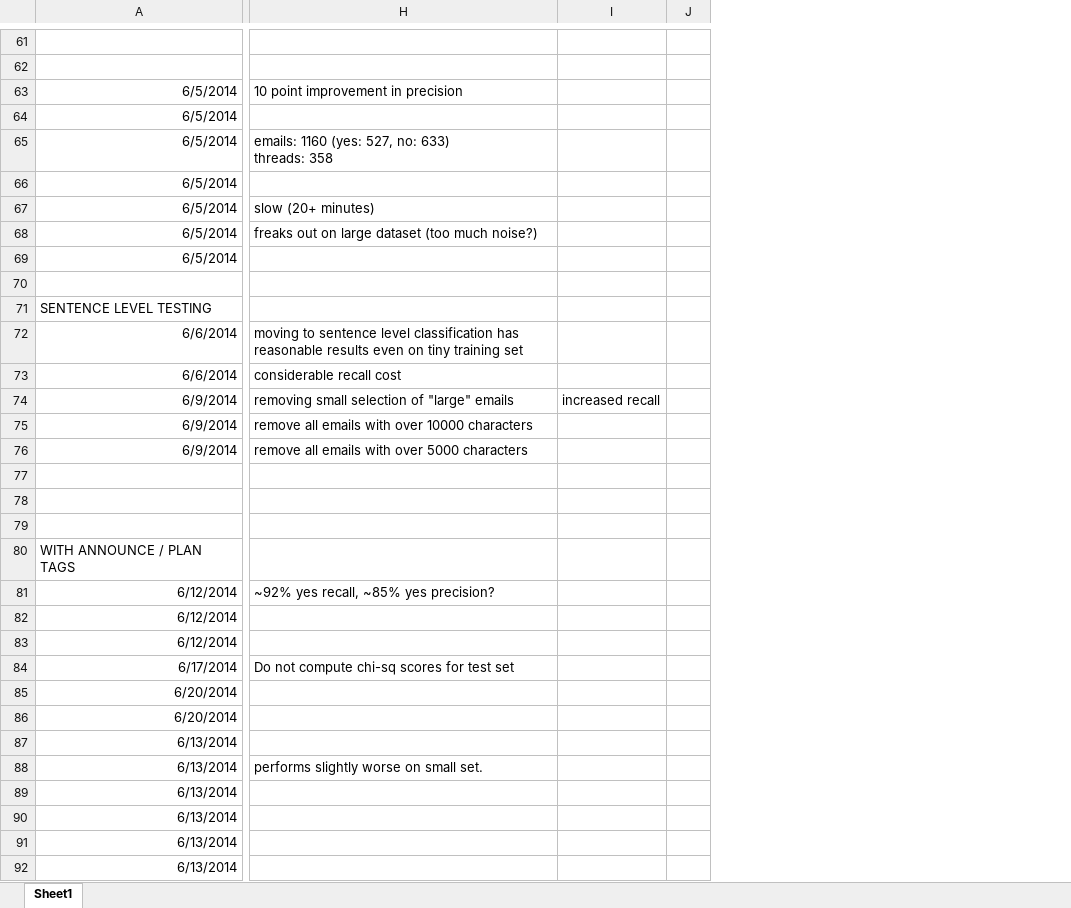
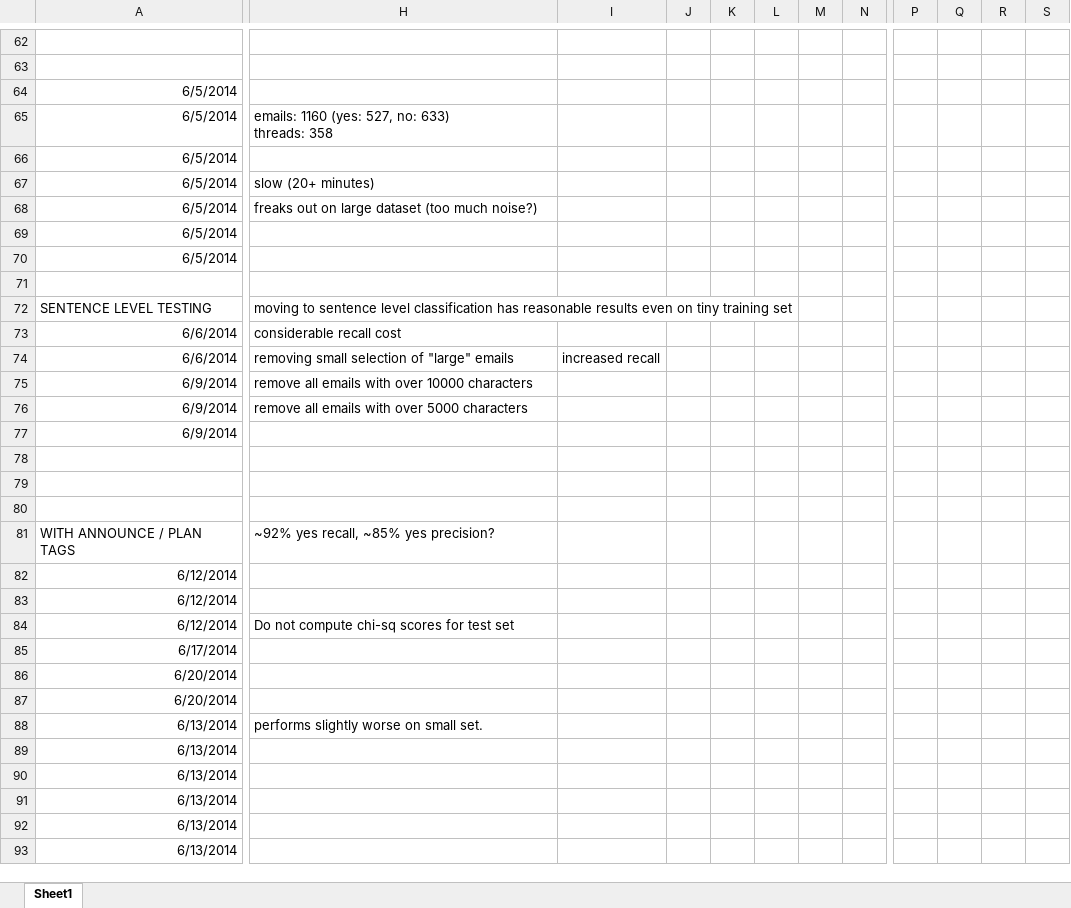
Before and after one commit to aclevine/combo_classifier, an Excel workbook: testing.xlsx, sheet Sheet1, drawn as a sheet; only a part is shown, gaps mark what is left out; values as stored, in another font and other column widths than the file's, no borders; charts and pictures not drawn; removed rows and columns are numbered as before the commit, all else as after; ↵ is a line break in a cell; the diff covers the shown part only; the diff names each change by its address in the sheet, - before the commit and + after, or states it on an @@ line.

```diff
--- a/testing.xlsx (sheet Sheet1)
+++ b/testing.xlsx (sheet Sheet1)
-column I, row 74: increased recall
-column J, empty
+column I, row 74: increased recall
+column J, empty
+column K, empty
+column L, empty
+column M, empty
+column N, empty
+column P, empty
+column Q, empty
+column R, empty
+column S, empty
-H64: 10 point improvement in precision
+H64: (empty)
-H65: (empty)
+H65: emails: 1160 (yes: 527, no: 633) ↵ threads: 358
-H66: emails: 1160 (yes: 527, no: 633) ↵ threads: 358
+H66: (empty)
-H67: (empty)
+H67: slow (20+ minutes)
-H68: slow (20+ minutes)
+H68: freaks out on large dataset (too much noise?)
-H69: freaks out on large dataset (too much noise?)
+H69: (empty)
-H72: (empty)
+H72: moving to sentence level classification has reasonable results even on tiny training set
-H73: moving to sentence level classification has reasonable results even on tiny training set
+H73: considerable recall cost
-H74: considerable recall cost
+H74: removing small selection of "large" emails
-H75: removing small selection of "large" emails
+H75: remove all emails with over 10000 characters
-H76: remove all emails with over 10000 characters
+H76: remove all emails with over 5000 characters
-H77: remove all emails with over 5000 characters
+H77: (empty)
-H81: (empty)
+H81: ~92% yes recall, ~85% yes precision?
-H82: ~92% yes recall, ~85% yes precision?
+H82: (empty)
-H84: (empty)
+H84: Do not compute chi-sq scores for test set
-H85: Do not compute chi-sq scores for test set
+H85: (empty)
-H88: (empty)
+H88: performs slightly worse on small set.
-H89: performs slightly worse on small set.
+H89: (empty)
```
Also changed, not shown: 3 added rows, 3 removed rows, 11 added columns, 238 edited cells and cell formats elsewhere in this sheet, 4 other files.
